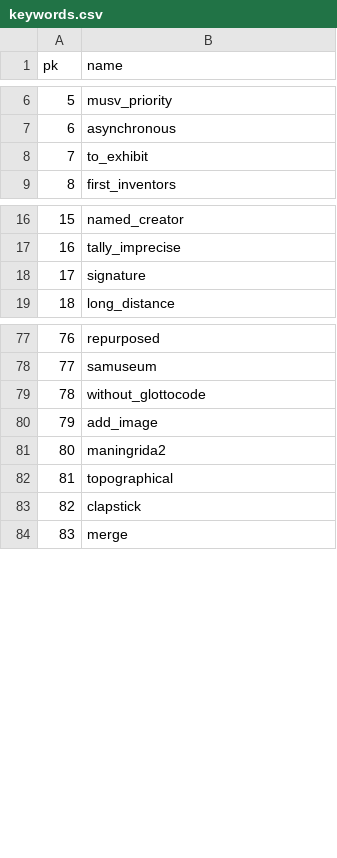
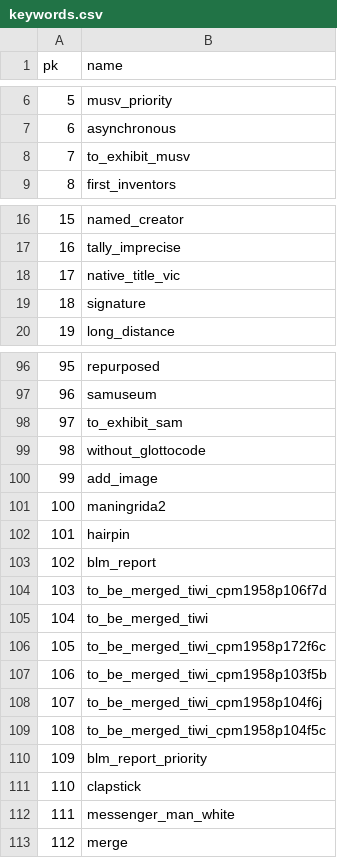
Before and after one commit to clld/amsd-data, a CSV file: raw/keywords.csv, drawn as a sheet; only a part is shown, gaps mark what is left out; addresses are those after the commit; the diff covers the shown part only; the diff names each change by its address in the sheet, - before the commit and + after, or states it on an @@ line.

```diff
--- a/raw/keywords.csv
+++ b/raw/keywords.csv
-B8 (name): to_exhibit
+B8 (name): to_exhibit_musv
+row 18: 17 | native_title_vic
@@ column A (pk) renumbered between rows 19 and 170 @@
+row 98: 97 | to_exhibit_sam
-B102 (name): topographical
+B102 (name): hairpin
+row 103: 102 | blm_report
+row 104: 103 | to_be_merged_tiwi_cpm1958p106f7d
+row 105: 104 | to_be_merged_tiwi
+row 106: 105 | to_be_merged_tiwi_cpm1958p172f6c
+row 107: 106 | to_be_merged_tiwi_cpm1958p103f5b
+row 108: 107 | to_be_merged_tiwi_cpm1958p104f6j
+row 109: 108 | to_be_merged_tiwi_cpm1958p104f5c
+row 110: 109 | blm_report_priority
+row 112: 111 | messenger_man_white
```
Also changed, not shown: 45 added rows, 1 removed row, 3 moved rows and 4 edited cells elsewhere in this file, raw/source_citation.csv, raw/x_sticks_data_entry.csv, 43 other files.
